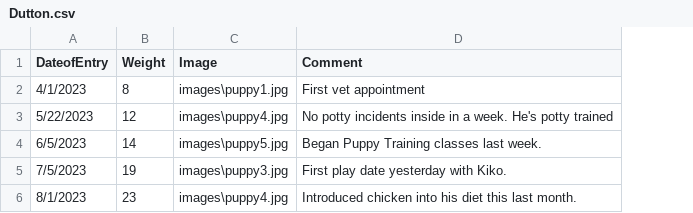
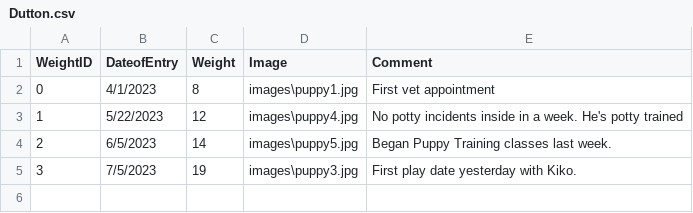
Before and after one commit to BeanCheeseTaco/PuppyProject_HCI584, a CSV file: data/Dutton.csv, drawn as a sheet; removed rows and columns are numbered as before the commit, all else as after; the diff names each change by its address in the sheet, - before the commit and + after, or states it on an @@ line.

Commit message:
delete_weight_row_from_file working

```diff
--- a/data/Dutton.csv
+++ b/data/Dutton.csv
+column A (WeightID), rows 2-5: 0 | 1 | 2 | 3
-row 6: 8/1/2023 | 23 | images\puppy4.jpg | Introduced chicken into his diet this last month.
```
Also changed, not shown: data/Oliver.csv, 1 other file.
